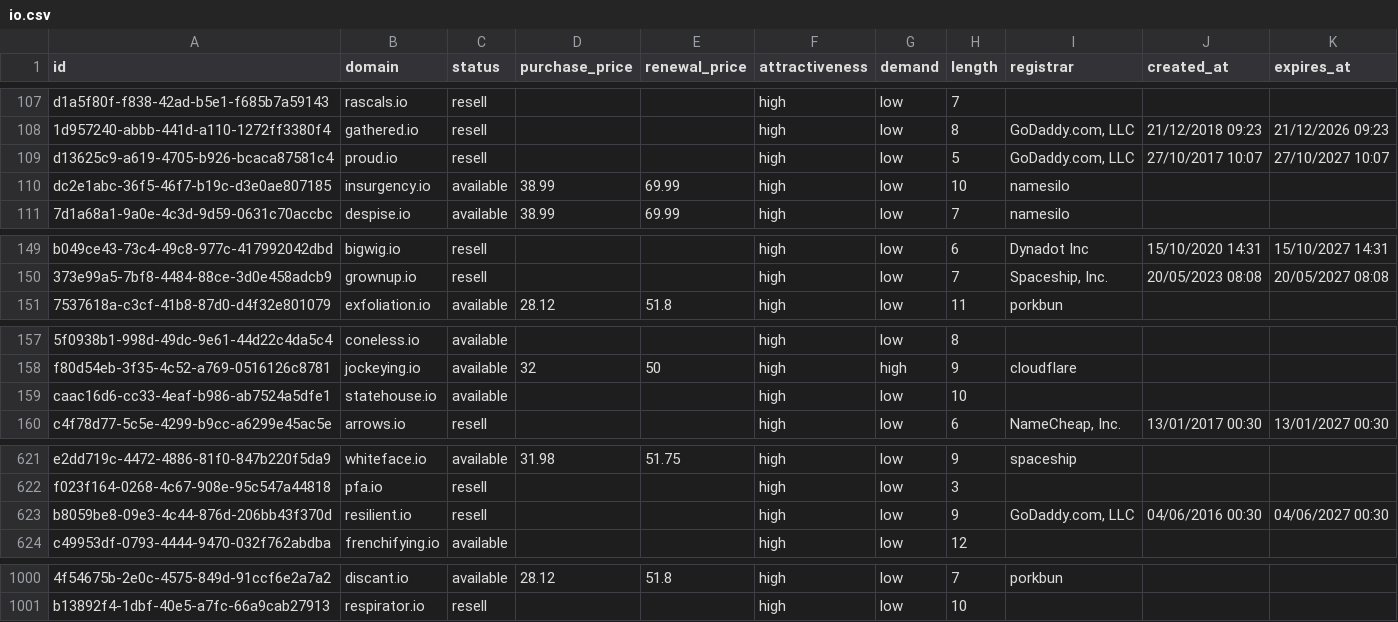
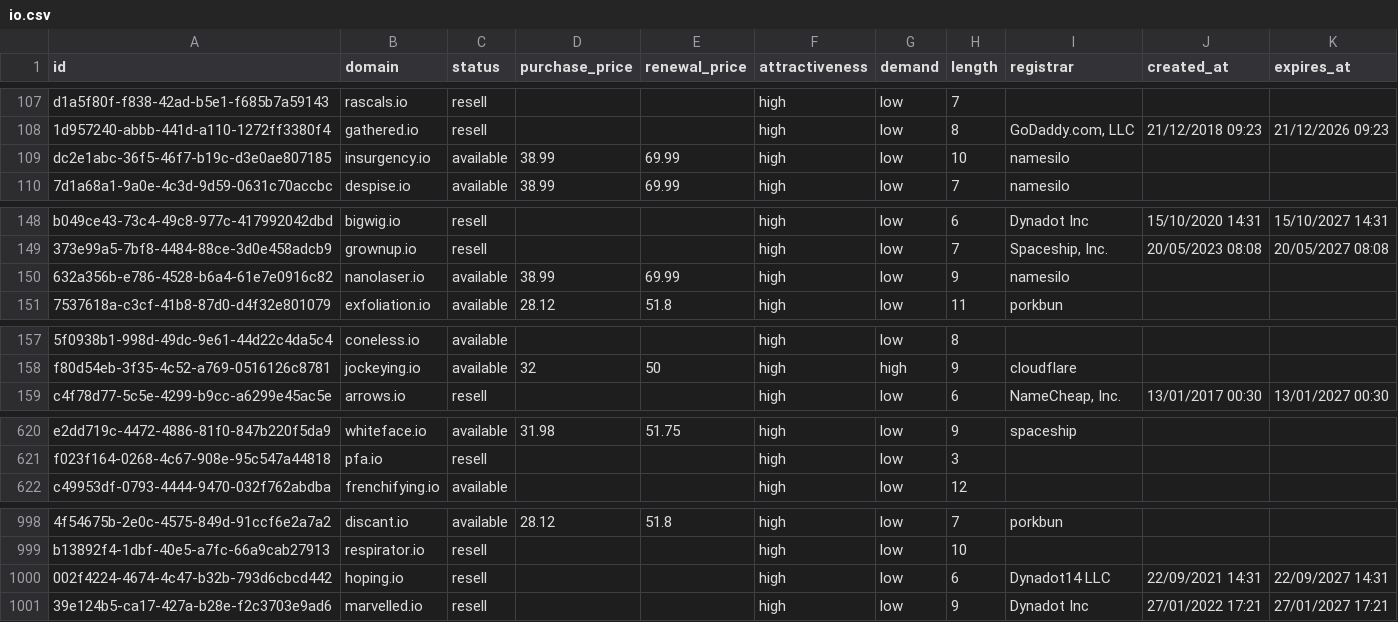
Before and after one commit to UniqueDomains/io-oneword-domains, a CSV file: io.csv, drawn as a sheet; only a part is shown, gaps mark what is left out; removed rows and columns are numbered as before the commit, all else as after; the diff names each change by its address in the sheet, - before the commit and + after, or states it on an @@ line.

Commit message:
Domains update

```diff
--- a/io.csv
+++ b/io.csv
-row 109: d13625c9-a619-4705-b926-bcaca87581c4 | proud.io | resell |  |  | high | low | 5 | GoDaddy.com, LLC | 27/10/2017 10:07 | 27/10/2027 10:07
+row 150: 632a356b-e786-4528-b6a4-61e7e0916c82 | nanolaser.io | available | 38.99 | 69.99 | high | low | 9 | namesilo
-row 159: caac16d6-cc33-4eaf-b986-ab7524a5dfe1 | statehouse.io | available |  |  | high | low | 10
-row 623: b8059be8-09e3-4c44-876d-206bb43f370d | resilient.io | resell |  |  | high | low | 9 | GoDaddy.com, LLC | 04/06/2016 00:30 | 04/06/2027 00:30
+row 1000: 002f4224-4674-4c47-b32b-793d6cbcd442 | hoping.io | resell |  |  | high | low | 6 | Dynadot14 LLC | 22/09/2021 14:31 | 22/09/2027 14:31
+row 1001: 39e124b5-ca17-427a-b28e-f2c3703e9ad6 | marvelled.io | resell |  |  | high | low | 9 | Dynadot Inc | 27/01/2022 17:21 | 27/01/2027 17:21
```
Also changed, not shown: 4 other files.
